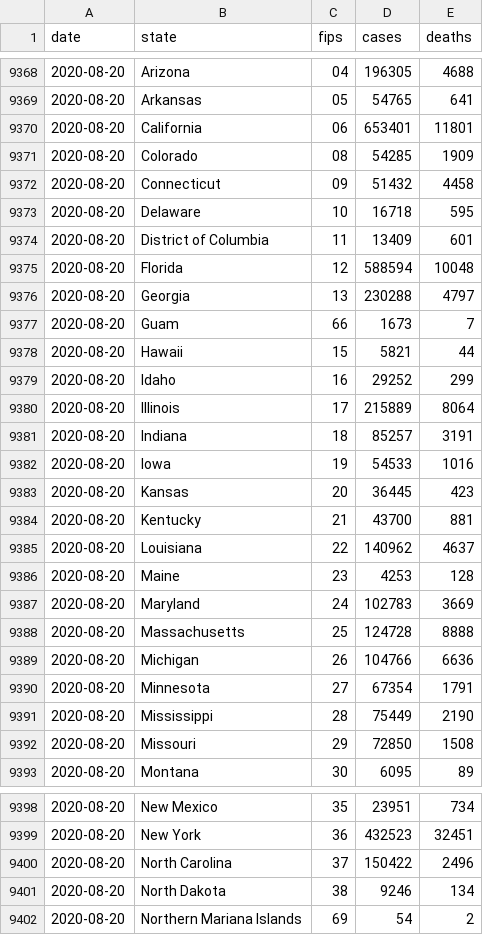
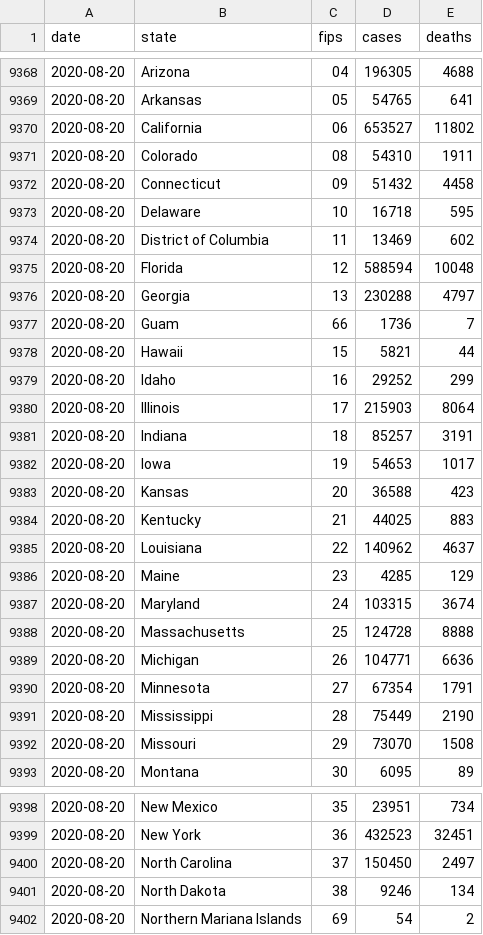
Before and after one commit to bschram/covid-data-public, a CSV file: data/cases-nytimes/us-states.csv, drawn as a sheet; only a part is shown, gaps mark what is left out; the diff covers the shown part only.

```diff
--- a/data/cases-nytimes/us-states.csv
+++ b/data/cases-nytimes/us-states.csv
@@ -9369,25 +9369,25 @@ date,state,fips,cases,deaths
 2020-08-20,Arkansas,05,54765,641
-2020-08-20,California,06,653401,11801
-2020-08-20,Colorado,08,54285,1909
+2020-08-20,California,06,653527,11802
+2020-08-20,Colorado,08,54310,1911
 2020-08-20,Connecticut,09,51432,4458
 2020-08-20,Delaware,10,16718,595
-2020-08-20,District of Columbia,11,13409,601
+2020-08-20,District of Columbia,11,13469,602
 2020-08-20,Florida,12,588594,10048
 2020-08-20,Georgia,13,230288,4797
-2020-08-20,Guam,66,1673,7
+2020-08-20,Guam,66,1736,7
 2020-08-20,Hawaii,15,5821,44
 2020-08-20,Idaho,16,29252,299
-2020-08-20,Illinois,17,215889,8064
+2020-08-20,Illinois,17,215903,8064
 2020-08-20,Indiana,18,85257,3191
-2020-08-20,Iowa,19,54533,1016
-2020-08-20,Kansas,20,36445,423
-2020-08-20,Kentucky,21,43700,881
+2020-08-20,Iowa,19,54653,1017
+2020-08-20,Kansas,20,36588,423
+2020-08-20,Kentucky,21,44025,883
 2020-08-20,Louisiana,22,140962,4637
-2020-08-20,Maine,23,4253,128
-2020-08-20,Maryland,24,102783,3669
+2020-08-20,Maine,23,4285,129
+2020-08-20,Maryland,24,103315,3674
 2020-08-20,Massachusetts,25,124728,8888
-2020-08-20,Michigan,26,104766,6636
+2020-08-20,Michigan,26,104771,6636
 2020-08-20,Minnesota,27,67354,1791
 2020-08-20,Mississippi,28,75449,2190
-2020-08-20,Missouri,29,72850,1508
+2020-08-20,Missouri,29,73070,1508
 2020-08-20,Montana,30,6095,89
@@ -9399,3 +9399,3 @@ date,state,fips,cases,deaths
 2020-08-20,New York,36,432523,32451
-2020-08-20,North Carolina,37,150422,2496
+2020-08-20,North Carolina,37,150450,2497
 2020-08-20,North Dakota,38,9246,134
```
Also changed, not shown: 11 edited cells elsewhere in this file, data/covid-care-map/healthcare_capacity_data_county.csv, data/covid-care-map/healthcare_capacity_data_state.csv, 9 other files.
